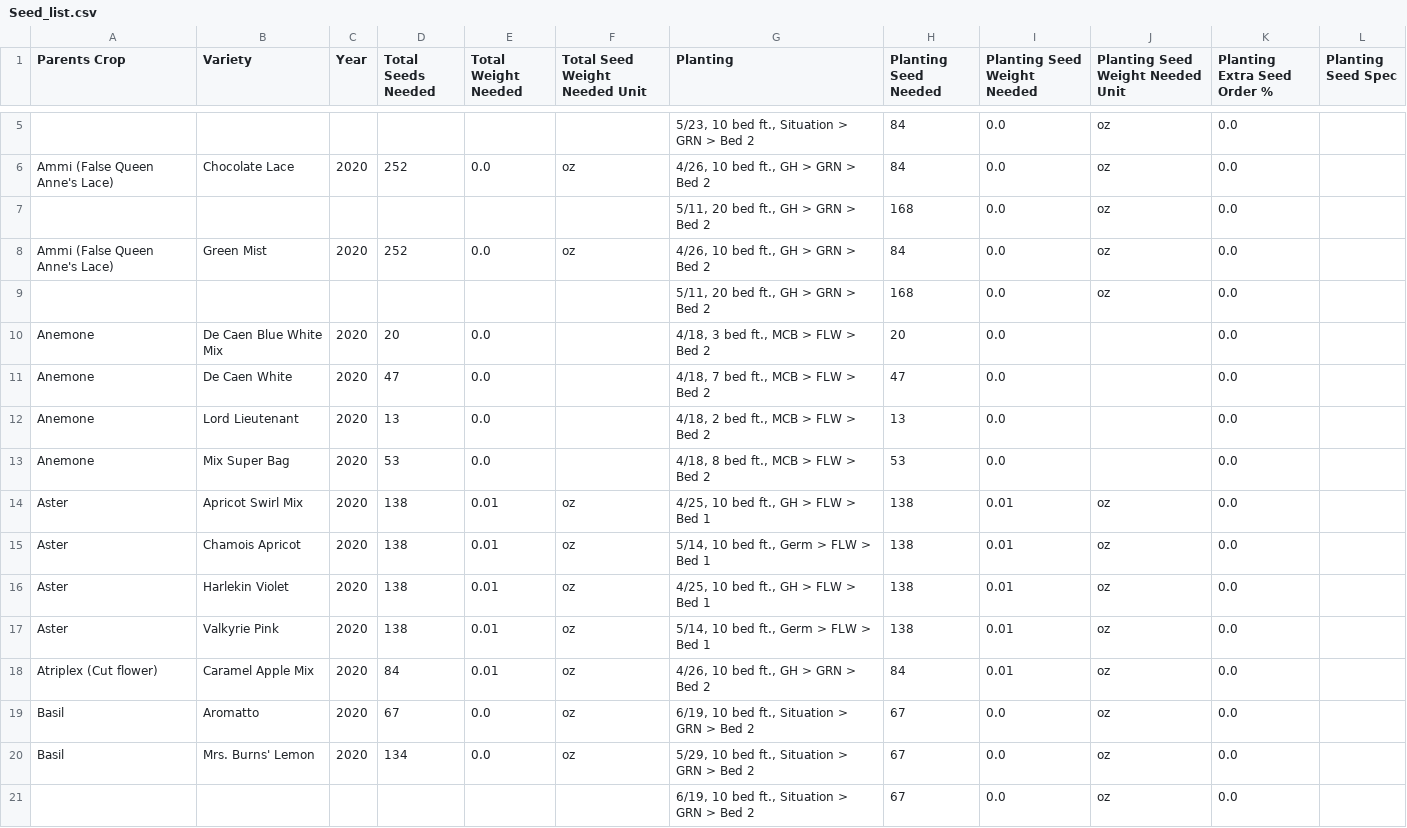
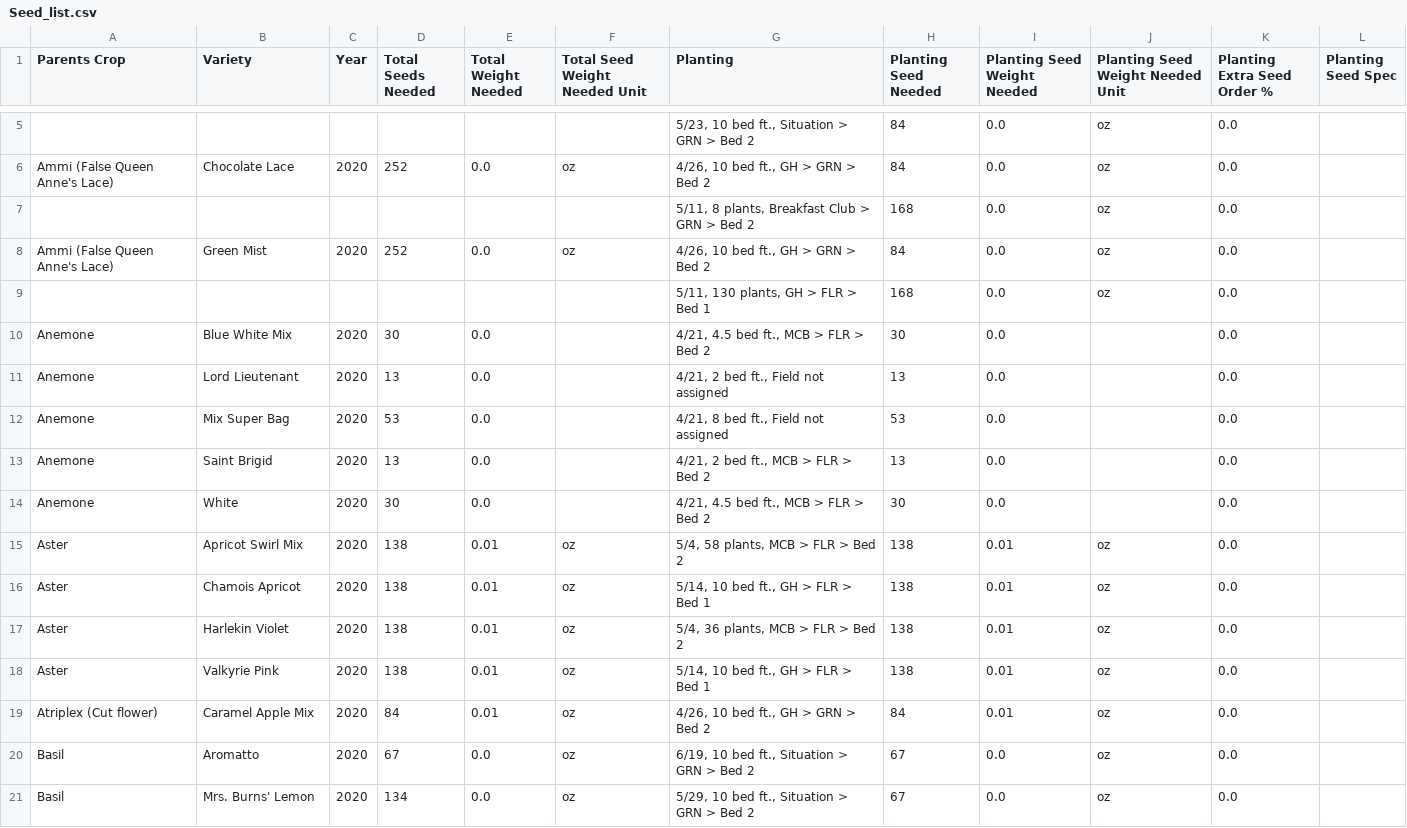
Before and after one commit to ohiobarn/flowerfarm, a CSV file: tend/csv_export/Seed_list.csv, drawn as a sheet; only a part is shown, gaps mark what is left out; the shorter side is filled out with more unchanged rows; removed rows and columns are numbered as before the commit, all else as after; the diff covers the shown part only; the diff names each change by its address in the sheet, - before the commit and + after, or states it on an @@ line.

```diff
--- a/tend/csv_export/Seed_list.csv
+++ b/tend/csv_export/Seed_list.csv
-G7 (Planting): 5/11, 20 bed ft., GH > GRN > Bed 2
+G7 (Planting): 5/11, 8 plants, Breakfast Club > GRN > Bed 2
-G9 (Planting): 5/11, 20 bed ft., GH > GRN > Bed 2
+G9 (Planting): 5/11, 130 plants, GH > FLR > Bed 1
-B10 (Variety): De Caen Blue White Mix
+B10 (Variety): Blue White Mix
-D10 (Total Seeds Needed): 20
+D10 (Total Seeds Needed): 30
-G10 (Planting): 4/18, 3 bed ft., MCB > FLW > Bed 2
+G10 (Planting): 4/21, 4.5 bed ft., MCB > FLR > Bed 2
-H10 (Planting Seed Needed): 20
+H10 (Planting Seed Needed): 30
-row 11: Anemone | De Caen White | 2020 | 47 | 0.0 |  | 4/18, 7 bed ft., MCB > FLW > Bed 2 | 47 | 0.0 |  | 0.0
-G11 (Planting): 4/18, 2 bed ft., MCB > FLW > Bed 2
+G11 (Planting): 4/21, 2 bed ft., Field not assigned
-G12 (Planting): 4/18, 8 bed ft., MCB > FLW > Bed 2
+G12 (Planting): 4/21, 8 bed ft., Field not assigned
+row 13: Anemone | Saint Brigid | 2020 | 13 | 0.0 |  | 4/21, 2 bed ft., MCB > FLR > Bed 2 | 13 | 0.0 |  | 0.0
+row 14: Anemone | White | 2020 | 30 | 0.0 |  | 4/21, 4.5 bed ft., MCB > FLR > Bed 2 | 30 | 0.0 |  | 0.0
-G15 (Planting): 4/25, 10 bed ft., GH > FLW > Bed 1
+G15 (Planting): 5/4, 58 plants, MCB > FLR > Bed 2
-G16 (Planting): 5/14, 10 bed ft., Germ > FLW > Bed 1
+G16 (Planting): 5/14, 10 bed ft., GH > FLR > Bed 1
-G17 (Planting): 4/25, 10 bed ft., GH > FLW > Bed 1
+G17 (Planting): 5/4, 36 plants, MCB > FLR > Bed 2
-G18 (Planting): 5/14, 10 bed ft., Germ > FLW > Bed 1
+G18 (Planting): 5/14, 10 bed ft., GH > FLR > Bed 1
```
Also changed, not shown: 5 added rows and 81 edited cells elsewhere in this file, tend/csv_export/Crop_plan.csv, tend/csv_export/Expenses.csv, 4 other files.
